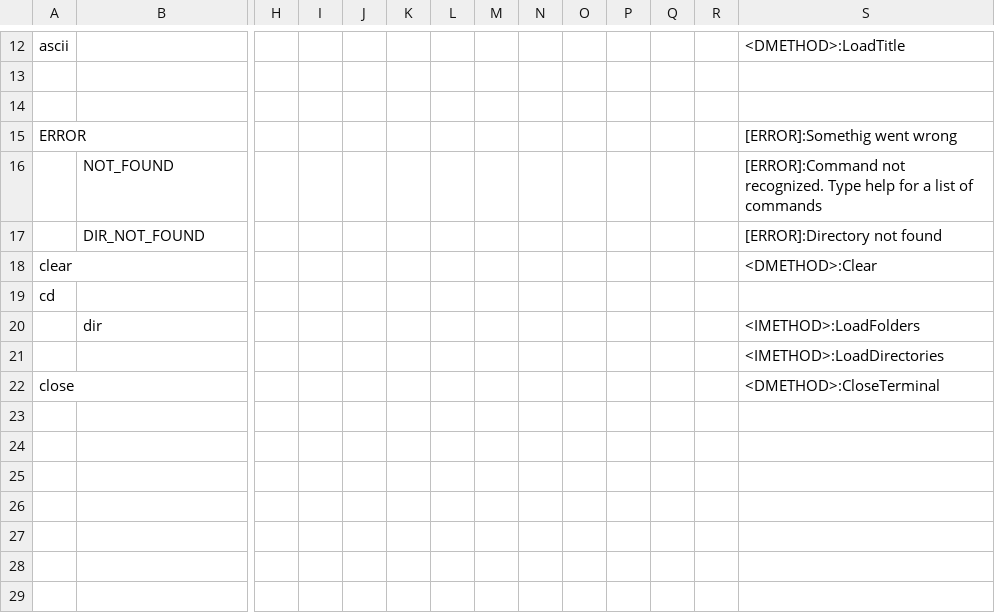
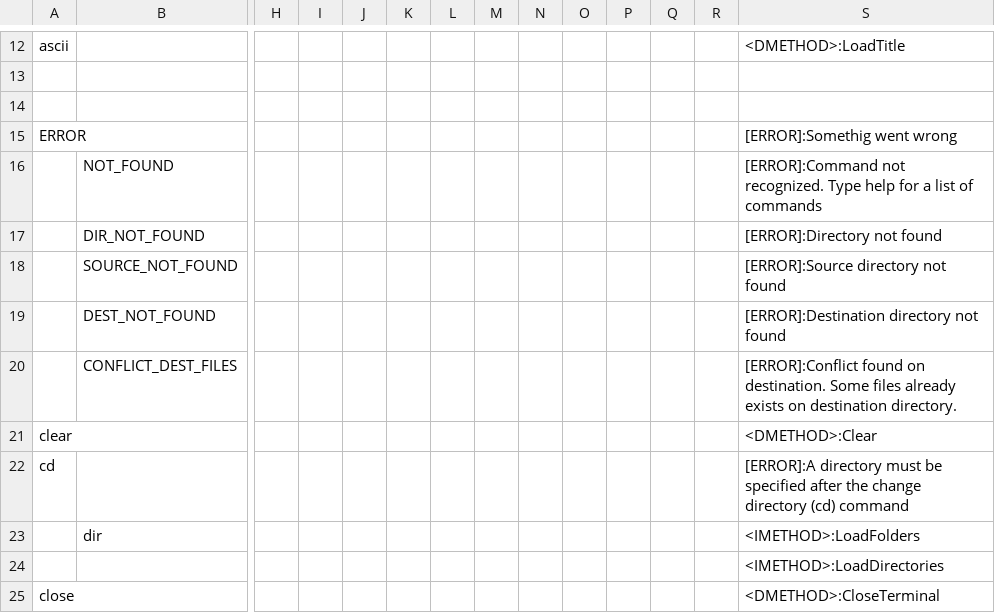
Before and after one commit to alejaMig21/unity_cli, a CSV file: Assets/StreamingAssets/terminal_commands.csv, drawn as a sheet; only a part is shown, gaps mark what is left out; addresses are those after the commit; rows hold the shown columns only; the diff names each change by its address in the sheet, - before the commit and + after, or states it on an @@ line.

Commit message:
Create CopierService
TODO:
- service must be asynchronous

```diff
--- a/Assets/StreamingAssets/terminal_commands.csv
+++ b/Assets/StreamingAssets/terminal_commands.csv
+row 18:  | SOURCE_NOT_FOUND |  |  |  |  |  |  |  |  |  |  |  | [ERROR]:Source directory not found
+row 19:  | DEST_NOT_FOUND |  |  |  |  |  |  |  |  |  |  |  | [ERROR]:Destination directory not found
+row 20:  | CONFLICT_DEST_FILES |  |  |  |  |  |  |  |  |  |  |  | [ERROR]:Conflict found on destination. Some files already exists on destination directory.
-S22: (empty)
+S22: [ERROR]:A directory must be specified after the change directory (cd) command
```
Also changed, not shown: 10 other files.
